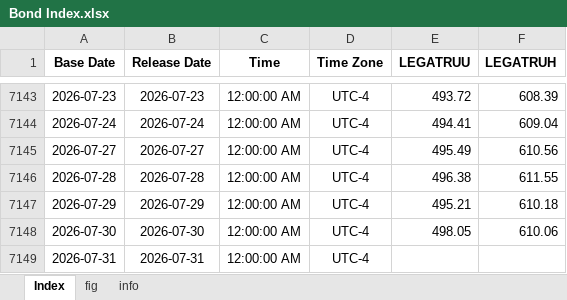
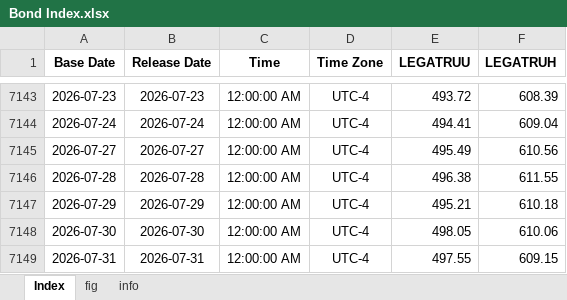
Before and after one commit to Tommylee1013/FinancialData, an Excel workbook: data_lake/Index/Bond Index.xlsx, sheet Index, drawn as a sheet; only a part is shown, gaps mark what is left out; values as stored, in another font and other column widths than the file's, no borders; the diff names each change by its address in the sheet, - before the commit and + after, or states it on an @@ line.

Commit message:
data update (2026/08/02)

```diff
--- a/data_lake/Index/Bond Index.xlsx (sheet Index)
+++ b/data_lake/Index/Bond Index.xlsx (sheet Index)
-E7149 (LEGATRUU): (empty)
+E7149 (LEGATRUU): 497.55
-F7149 (LEGATRUH): (empty)
+F7149 (LEGATRUH): 609.15
```
Also changed, not shown: charts or pictures, data_lake/freight/HARPEX.xlsx, data_lake/freight/world container index.xlsx, 8 other files.
